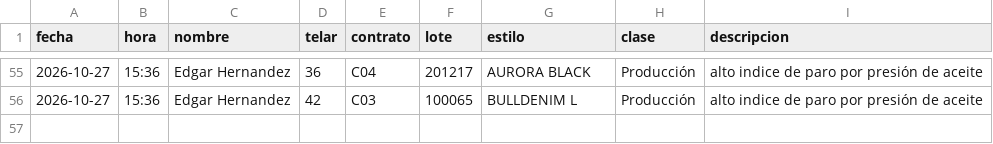
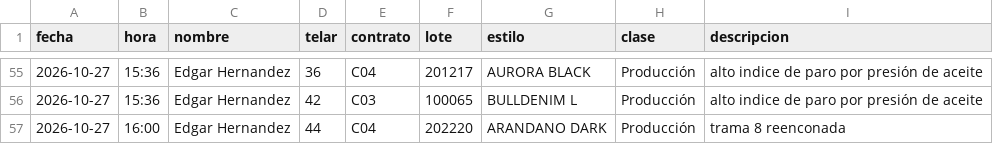
Before and after one commit to fherross3-ops/Jtx_EstilosSala97, a CSV file: aportes/historial.csv, drawn as a sheet; only a part is shown, gaps mark what is left out; the diff names each change by its address in the sheet, - before the commit and + after, or states it on an @@ line.

Commit message:
Aporte(s) 2026-10-27 16:00 · 1 línea(s)

```diff
--- a/aportes/historial.csv
+++ b/aportes/historial.csv
+row 57: 2026-10-27 | 16:00 | Edgar Hernandez | 44 | C04 | 202220 | ARANDANO DARK | Producción | trama 8 reenconada
```
